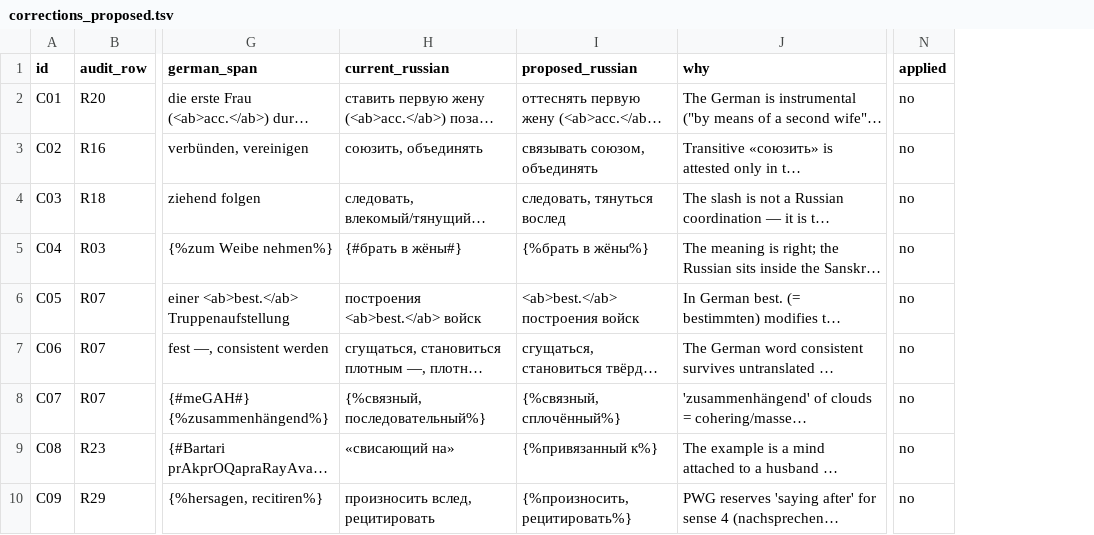
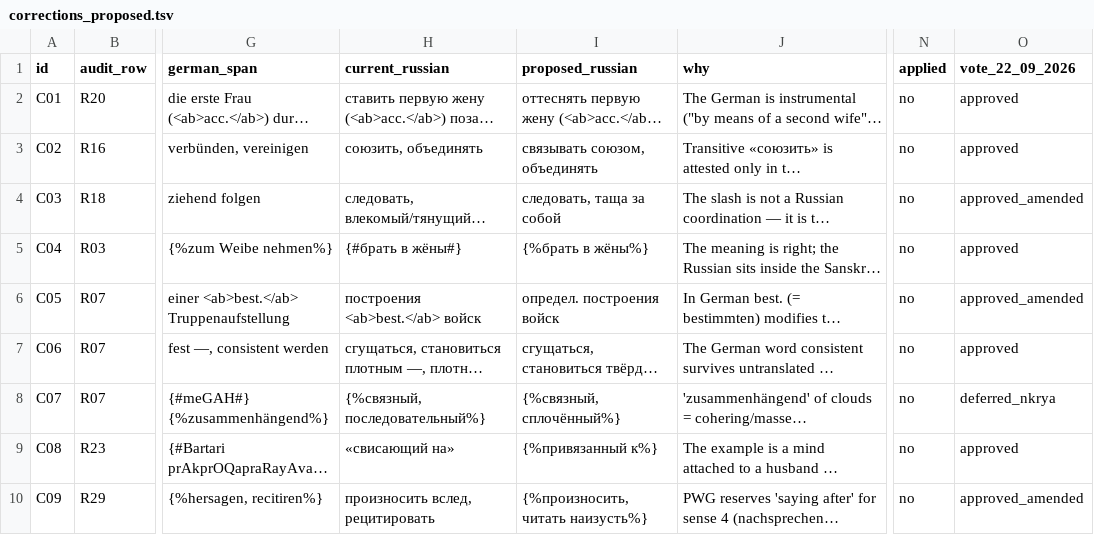
Before and after one commit to gasyoun/SanskritLexicography, a TSV file: RussianTranslation/pwg_ru/h5069/corrections_proposed.tsv, drawn as a sheet; only a part is shown, gaps mark what is left out; long unchanged cells end in …; the diff names each change by its address in the sheet, - before the commit and + after, or states it on an @@ line.

```diff
--- a/RussianTranslation/pwg_ru/h5069/corrections_proposed.tsv
+++ b/RussianTranslation/pwg_ru/h5069/corrections_proposed.tsv
+column O (vote_22_09_2026), rows 2-10: approved | approved | approved_amended | approved | approved_amended | approved | deferred_nkrya | approved | approved_amended
-I4 (proposed_russian): следовать, тянуться вослед
+I4 (proposed_russian): следовать, таща за собой
-I6 (proposed_russian): <ab>best.</ab> построения войск
+I6 (proposed_russian): определ. построения войск
-I10 (proposed_russian): {%произносить, рецитировать%}
+I10 (proposed_russian): {%произносить, читать наизусть%}
```
Also changed, not shown: 3 other files.
